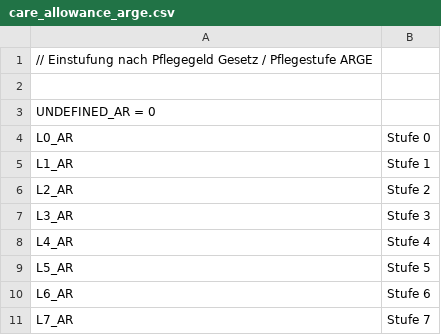
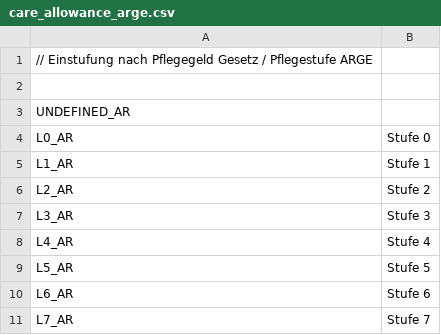
Before and after one commit to motileusers/Vodamep, a CSV file: specifications/Datasets/care_allowance_arge.csv, drawn as a sheet.

```diff
--- a/specifications/Datasets/care_allowance_arge.csv
+++ b/specifications/Datasets/care_allowance_arge.csv
@@ -2,3 +2,3 @@
 
-UNDEFINED_AR = 0;
+UNDEFINED_AR;;
 L0_AR;Stufe 0;
```
Also changed, not shown: 8 other files.
